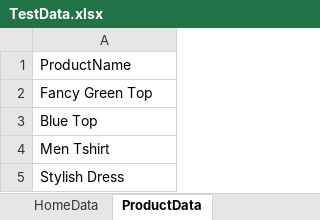
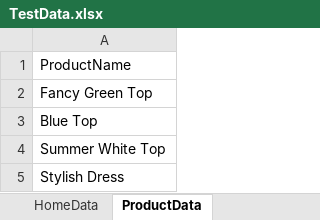
Before and after one commit to mairakhan11/PlaywrightAutomation-Framework, an Excel workbook: Config/TestData.xlsx, sheet ProductData, drawn as a sheet; values as stored, in another font and other column widths than the file's, no borders; the diff names each change by its address in the sheet, - before the commit and + after, or states it on an @@ line.

Commit message:
added products

```diff
--- a/Config/TestData.xlsx (sheet ProductData)
+++ b/Config/TestData.xlsx (sheet ProductData)
-A4: Men Tshirt
+A4: Summer White Top
```
Also changed, not shown: 1 other file.
